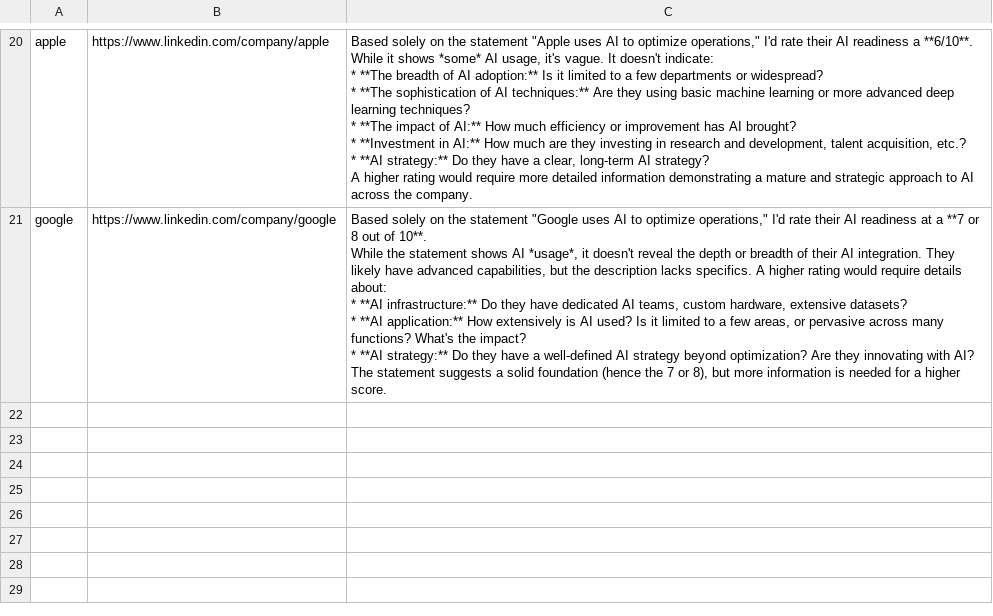
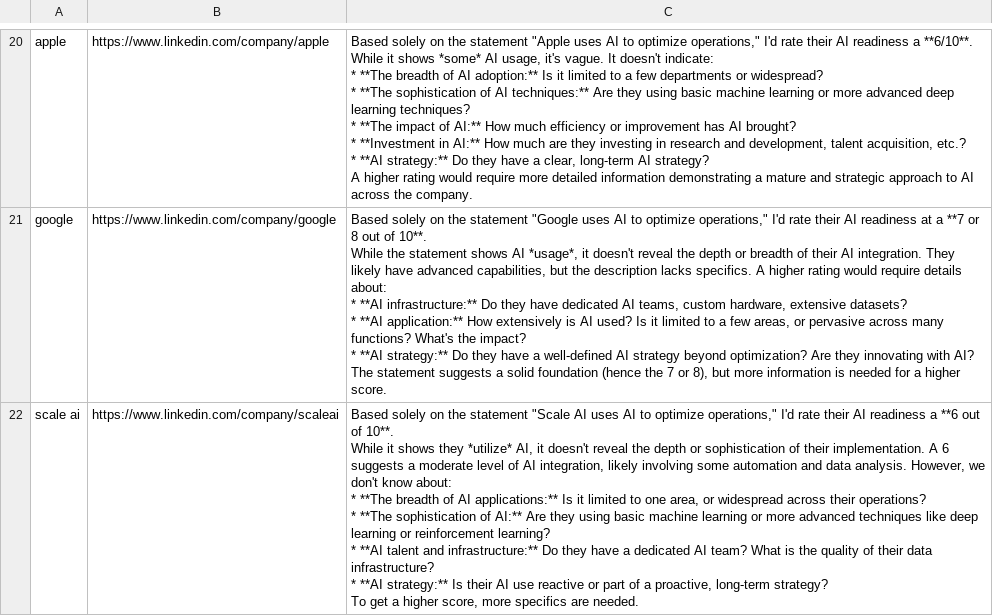
Before and after one commit to MALOTHANIL/ai-ready-lead-generation-tool, a CSV file: leads.csv, drawn as a sheet; only a part is shown, gaps mark what is left out; ↵ is a line break in a cell; the diff names each change by its address in the sheet, - before the commit and + after, or states it on an @@ line.

```diff
--- a/leads.csv
+++ b/leads.csv
+row 22: scale ai | https://www.linkedin.com/company/scaleai | Based solely on the statement "Scale AI uses AI to optimize operations," I'd rate their AI readiness a **6 out of 10**. ↵ While it shows they *utilize* AI, it doesn't reveal the depth or sophistication of their implementation. A 6 suggests a moderate level of AI integration, likely involving some automation and data analysis. However, we don't know about: ↵ * **The breadth of AI applications:** Is it limited to one area, or widespread across their operations? ↵ * **The sophistication of AI:** Are they using basic machine learning or more advanced techniques like deep learning or reinforcement learning? ↵ * **AI talent and infrastructure:** Do they have a dedicated AI team? What is the quality of their data infrastructure? ↵ * **AI strategy:** Is their AI use reactive or part of a proactive, long-term strategy? ↵ To get a higher score, more specifics are needed.
```
